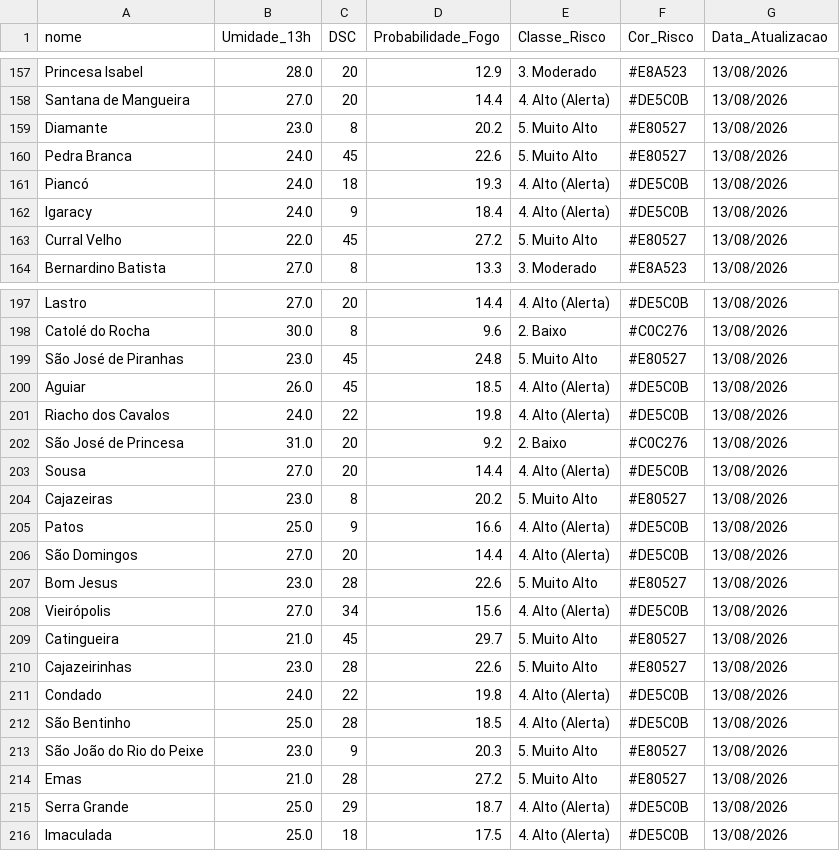
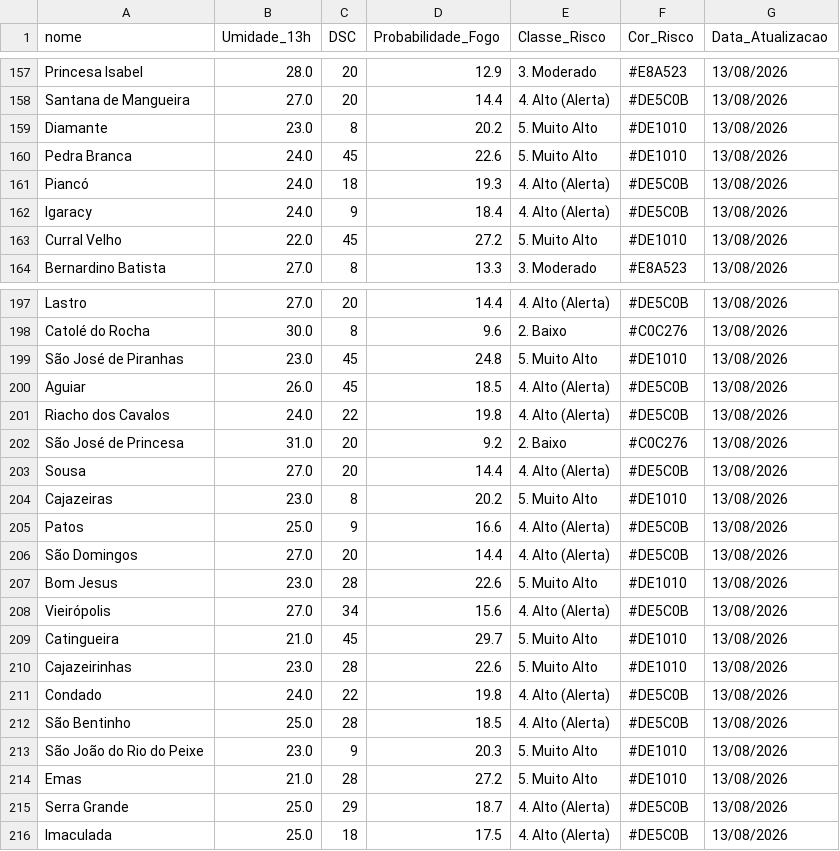
Before and after one commit to renato-f-bandeira/fmb, a CSV file: historico_risco.csv, drawn as a sheet; only a part is shown, gaps mark what is left out; the diff covers the shown part only.

Commit message:
Update historico_risco.csv

```diff
--- a/historico_risco.csv
+++ b/historico_risco.csv
@@ -158,7 +158,7 @@ Princesa Isabel,28.0,20,12.9,3. Moderado,#E8A523,13/08/2026
 Santana de Mangueira,27.0,20,14.4,4. Alto (Alerta),#DE5C0B,13/08/2026
-Diamante,23.0,8,20.2,5. Muito Alto,#E80527,13/08/2026
-Pedra Branca,24.0,45,22.6,5. Muito Alto,#E80527,13/08/2026
+Diamante,23.0,8,20.2,5. Muito Alto,#DE1010,13/08/2026
+Pedra Branca,24.0,45,22.6,5. Muito Alto,#DE1010,13/08/2026
 Piancó,24.0,18,19.3,4. Alto (Alerta),#DE5C0B,13/08/2026
 Igaracy,24.0,9,18.4,4. Alto (Alerta),#DE5C0B,13/08/2026
-Curral Velho,22.0,45,27.2,5. Muito Alto,#E80527,13/08/2026
+Curral Velho,22.0,45,27.2,5. Muito Alto,#DE1010,13/08/2026
 Bernardino Batista,27.0,8,13.3,3. Moderado,#E8A523,13/08/2026
@@ -198,3 +198,3 @@ Lastro,27.0,20,14.4,4. Alto (Alerta),#DE5C0B,13/08/2026
 Catolé do Rocha,30.0,8,9.6,2. Baixo,#C0C276,13/08/2026
-São José de Piranhas,23.0,45,24.8,5. Muito Alto,#E80527,13/08/2026
+São José de Piranhas,23.0,45,24.8,5. Muito Alto,#DE1010,13/08/2026
 Aguiar,26.0,45,18.5,4. Alto (Alerta),#DE5C0B,13/08/2026
@@ -203,13 +203,13 @@ São José de Princesa,31.0,20,9.2,2. Baixo,#C0C276,13/08/2026
 Sousa,27.0,20,14.4,4. Alto (Alerta),#DE5C0B,13/08/2026
-Cajazeiras,23.0,8,20.2,5. Muito Alto,#E80527,13/08/2026
+Cajazeiras,23.0,8,20.2,5. Muito Alto,#DE1010,13/08/2026
 Patos,25.0,9,16.6,4. Alto (Alerta),#DE5C0B,13/08/2026
 São Domingos,27.0,20,14.4,4. Alto (Alerta),#DE5C0B,13/08/2026
-Bom Jesus,23.0,28,22.6,5. Muito Alto,#E80527,13/08/2026
+Bom Jesus,23.0,28,22.6,5. Muito Alto,#DE1010,13/08/2026
 Vieirópolis,27.0,34,15.6,4. Alto (Alerta),#DE5C0B,13/08/2026
-Catingueira,21.0,45,29.7,5. Muito Alto,#E80527,13/08/2026
-Cajazeirinhas,23.0,28,22.6,5. Muito Alto,#E80527,13/08/2026
+Catingueira,21.0,45,29.7,5. Muito Alto,#DE1010,13/08/2026
+Cajazeirinhas,23.0,28,22.6,5. Muito Alto,#DE1010,13/08/2026
 Condado,24.0,22,19.8,4. Alto (Alerta),#DE5C0B,13/08/2026
 São Bentinho,25.0,28,18.5,4. Alto (Alerta),#DE5C0B,13/08/2026
-São João do Rio do Peixe,23.0,9,20.3,5. Muito Alto,#E80527,13/08/2026
-Emas,21.0,28,27.2,5. Muito Alto,#E80527,13/08/2026
+São João do Rio do Peixe,23.0,9,20.3,5. Muito Alto,#DE1010,13/08/2026
+Emas,21.0,28,27.2,5. Muito Alto,#DE1010,13/08/2026
 Serra Grande,25.0,29,18.7,4. Alto (Alerta),#DE5C0B,13/08/2026
```
Also changed, not shown: 7 edited cells elsewhere in this file.
